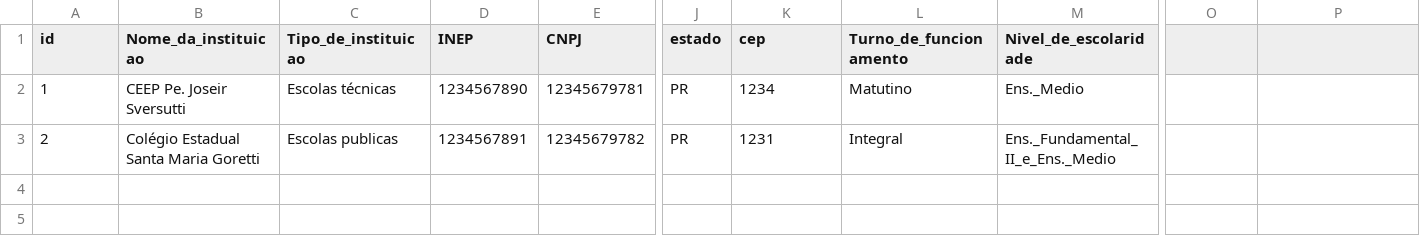
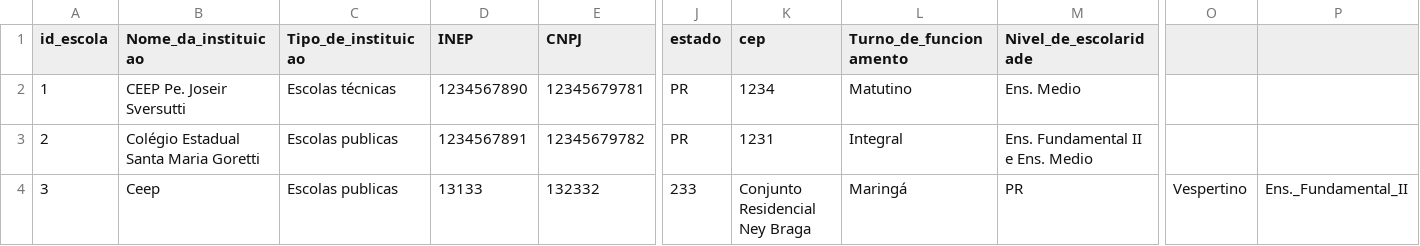
Before and after one commit to ms-mariano/neo-conexao, a CSV file: data/escolas.csv, drawn as a sheet; only a part is shown, gaps mark what is left out; rows hold the shown columns only; the diff names each change by its address in the sheet, - before the commit and + after, or states it on an @@ line.

```diff
--- a/data/escolas.csv
+++ b/data/escolas.csv
-A1: id
+A1: id_escola
-M2 (Nivel_de_escolaridade): Ens._Medio
+M2 (Nivel_de_escolaridade): Ens. Medio
-M3 (Nivel_de_escolaridade): Ens._Fundamental_II_e_Ens._Medio
+M3 (Nivel_de_escolaridade): Ens. Fundamental II e Ens. Medio
+row 4: 3 | Ceep | Escolas publicas | 13133 | 132332 | 233 | Conjunto Residencial Ney Braga | Maringá | PR | Vespertino | Ens._Fundamental_II
```
Also changed, not shown: data/alunos.csv, data/blog.csv, 23 other files.
